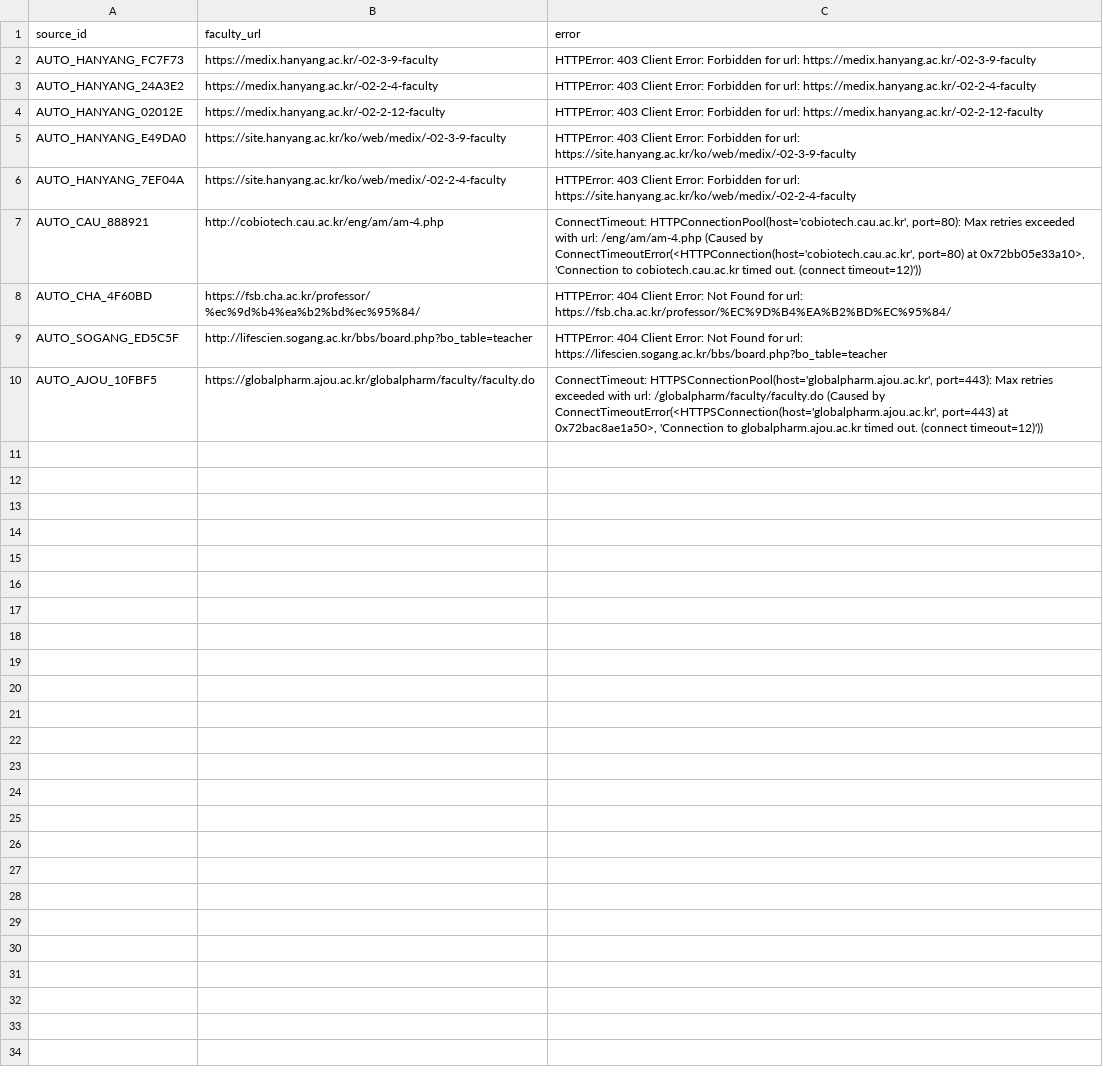
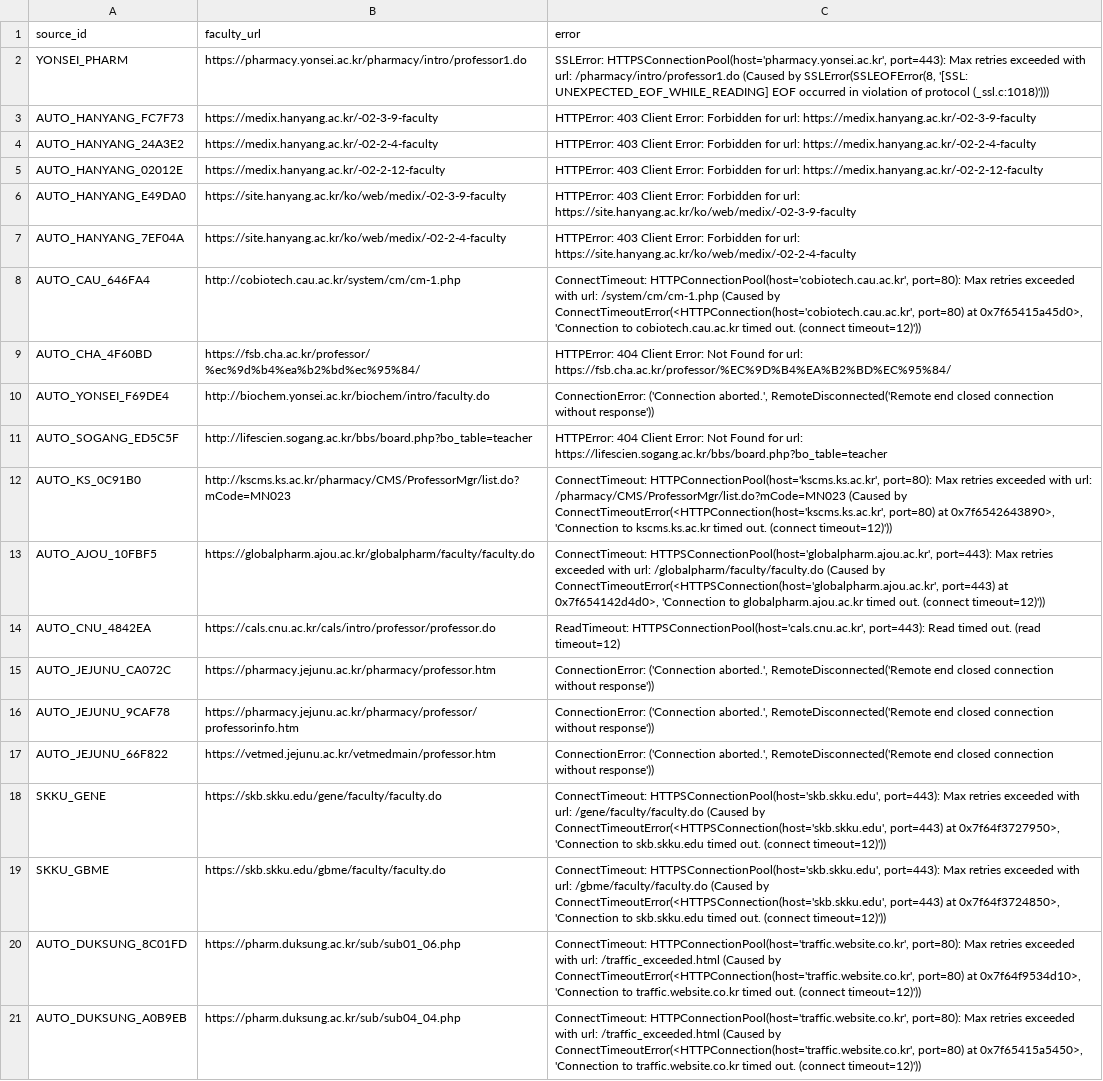
Before and after one commit to hyungjin1213-collab/about_bio, a CSV file: 0. korea bio map/output/faculty_source_errors.csv, drawn as a sheet.

```diff
--- a/0. korea bio map/output/faculty_source_errors.csv
+++ b/0. korea bio map/output/faculty_source_errors.csv
@@ -1,2 +1,3 @@
 source_id,faculty_url,error
+YONSEI_PHARM,https://pharmacy.yonsei.ac.kr/pharmacy/intro/professor1.do,"SSLError: HTTPSConnectionPool(host='pharmacy.yonsei.ac.kr', port=443): Max retries exceeded with url: /pharmacy/intro/professor1.do (Caused by SSLError(SSLEOFError(8, '[SSL: UNEXPECTED_EOF_WHILE_READING] EOF occurred in violation of protocol (_ssl.c:1018)')))"
 AUTO_HANYANG_FC7F73,https://medix.hanyang.ac.kr/-02-3-9-faculty,HTTPError: 403 Client Error: Forbidden for url: https://medix.hanyang.ac.kr/-02-3-9-faculty
@@ -6,5 +7,15 @@ AUTO_HANYANG_E49DA0,https://site.hanyang.ac.kr/ko/web/medix/-02-3-9-faculty,HTTP
 AUTO_HANYANG_7EF04A,https://site.hanyang.ac.kr/ko/web/medix/-02-2-4-faculty,HTTPError: 403 Client Error: Forbidden for url: https://site.hanyang.ac.kr/ko/web/medix/-02-2-4-faculty
-AUTO_CAU_888921,http://cobiotech.cau.ac.kr/eng/am/am-4.php,"ConnectTimeout: HTTPConnectionPool(host='cobiotech.cau.ac.kr', port=80): Max retries exceeded with url: /eng/am/am-4.php (Caused by ConnectTimeoutError(<HTTPConnection(host='cobiotech.cau.ac.kr', port=80) at 0x72bb05e33a10>, 'Connection to cobiotech.cau.ac.kr timed out. (connect timeout=12)'))"
+AUTO_CAU_646FA4,http://cobiotech.cau.ac.kr/system/cm/cm-1.php,"ConnectTimeout: HTTPConnectionPool(host='cobiotech.cau.ac.kr', port=80): Max retries exceeded with url: /system/cm/cm-1.php (Caused by ConnectTimeoutError(<HTTPConnection(host='cobiotech.cau.ac.kr', port=80) at 0x7f65415a45d0>, 'Connection to cobiotech.cau.ac.kr timed out. (connect timeout=12)'))"
 AUTO_CHA_4F60BD,https://fsb.cha.ac.kr/professor/%ec%9d%b4%ea%b2%bd%ec%95%84/,HTTPError: 404 Client Error: Not Found for url: https://fsb.cha.ac.kr/professor/%EC%9D%B4%EA%B2%BD%EC%95%84/
+AUTO_YONSEI_F69DE4,http://biochem.yonsei.ac.kr/biochem/intro/faculty.do,"ConnectionError: ('Connection aborted.', RemoteDisconnected('Remote end closed connection without response'))"
 AUTO_SOGANG_ED5C5F,http://lifescien.sogang.ac.kr/bbs/board.php?bo_table=teacher,HTTPError: 404 Client Error: Not Found for url: https://lifescien.sogang.ac.kr/bbs/board.php?bo_table=teacher
-AUTO_AJOU_10FBF5,https://globalpharm.ajou.ac.kr/globalpharm/faculty/faculty.do,"ConnectTimeout: HTTPSConnectionPool(host='globalpharm.ajou.ac.kr', port=443): Max retries exceeded with url: /globalpharm/faculty/faculty.do (Caused by ConnectTimeoutError(<HTTPSConnection(host='globalpharm.ajou.ac.kr', port=443) at 0x72bac8ae1a50>, 'Connection to globalpharm.ajou.ac.kr timed out. (connect timeout=12)'))"
+AUTO_KS_0C91B0,http://kscms.ks.ac.kr/pharmacy/CMS/ProfessorMgr/list.do?mCode=MN023,"ConnectTimeout: HTTPConnectionPool(host='kscms.ks.ac.kr', port=80): Max retries exceeded with url: /pharmacy/CMS/ProfessorMgr/list.do?mCode=MN023 (Caused by ConnectTimeoutError(<HTTPConnection(host='kscms.ks.ac.kr', port=80) at 0x7f6542643890>, 'Connection to kscms.ks.ac.kr timed out. (connect timeout=12)'))"
+AUTO_AJOU_10FBF5,https://globalpharm.ajou.ac.kr/globalpharm/faculty/faculty.do,"ConnectTimeout: HTTPSConnectionPool(host='globalpharm.ajou.ac.kr', port=443): Max retries exceeded with url: /globalpharm/faculty/faculty.do (Caused by ConnectTimeoutError(<HTTPSConnection(host='globalpharm.ajou.ac.kr', port=443) at 0x7f654142d4d0>, 'Connection to globalpharm.ajou.ac.kr timed out. (connect timeout=12)'))"
+AUTO_CNU_4842EA,https://cals.cnu.ac.kr/cals/intro/professor/professor.do,"ReadTimeout: HTTPSConnectionPool(host='cals.cnu.ac.kr', port=443): Read timed out. (read timeout=12)"
+AUTO_JEJUNU_CA072C,https://pharmacy.jejunu.ac.kr/pharmacy/professor.htm,"ConnectionError: ('Connection aborted.', RemoteDisconnected('Remote end closed connection without response'))"
+AUTO_JEJUNU_9CAF78,https://pharmacy.jejunu.ac.kr/pharmacy/professor/professorinfo.htm,"ConnectionError: ('Connection aborted.', RemoteDisconnected('Remote end closed connection without response'))"
+AUTO_JEJUNU_66F822,https://vetmed.jejunu.ac.kr/vetmedmain/professor.htm,"ConnectionError: ('Connection aborted.', RemoteDisconnected('Remote end closed connection without response'))"
+SKKU_GENE,https://skb.skku.edu/gene/faculty/faculty.do,"ConnectTimeout: HTTPSConnectionPool(host='skb.skku.edu', port=443): Max retries exceeded with url: /gene/faculty/faculty.do (Caused by ConnectTimeoutError(<HTTPSConnection(host='skb.skku.edu', port=443) at 0x7f64f3727950>, 'Connection to skb.skku.edu timed out. (connect timeout=12)'))"
+SKKU_GBME,https://skb.skku.edu/gbme/faculty/faculty.do,"ConnectTimeout: HTTPSConnectionPool(host='skb.skku.edu', port=443): Max retries exceeded with url: /gbme/faculty/faculty.do (Caused by ConnectTimeoutError(<HTTPSConnection(host='skb.skku.edu', port=443) at 0x7f64f3724850>, 'Connection to skb.skku.edu timed out. (connect timeout=12)'))"
+AUTO_DUKSUNG_8C01FD,https://pharm.duksung.ac.kr/sub/sub01_06.php,"ConnectTimeout: HTTPConnectionPool(host='traffic.website.co.kr', port=80): Max retries exceeded with url: /traffic_exceeded.html (Caused by ConnectTimeoutError(<HTTPConnection(host='traffic.website.co.kr', port=80) at 0x7f64f9534d10>, 'Connection to traffic.website.co.kr timed out. (connect timeout=12)'))"
+AUTO_DUKSUNG_A0B9EB,https://pharm.duksung.ac.kr/sub/sub04_04.php,"ConnectTimeout: HTTPConnectionPool(host='traffic.website.co.kr', port=80): Max retries exceeded with url: /traffic_exceeded.html (Caused by ConnectTimeoutError(<HTTPConnection(host='traffic.website.co.kr', port=80) at 0x7f65415a5450>, 'Connection to traffic.website.co.kr timed out. (connect timeout=12)'))"
```
Also changed, not shown: 0. korea bio map/output/faculty_identity_v2.csv, 0. korea bio map/output/lab_alumni_summary.csv, 20 other files.
